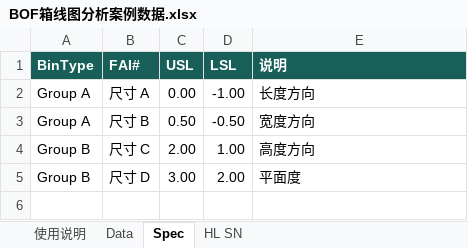
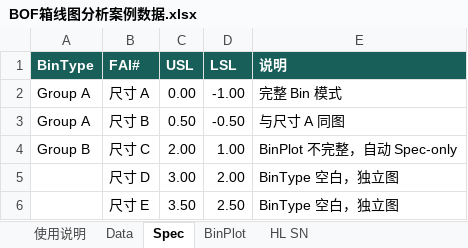
Before and after one commit to profundity-max/quality-homepage, an Excel workbook: app-assets/bof-boxplot/BOF箱线图分析案例数据.xlsx, sheet Spec, drawn as a sheet; values as stored, in another font and other column widths than the file's, no borders; the diff names each change by its address in the sheet, - before the commit and + after, or states it on an @@ line.

```diff
--- a/app-assets/bof-boxplot/BOF箱线图分析案例数据.xlsx (sheet Spec)
+++ b/app-assets/bof-boxplot/BOF箱线图分析案例数据.xlsx (sheet Spec)
+sheet tab: BinPlot
-E2 (说明): 长度方向
+E2 (说明): 完整 Bin 模式
-E3 (说明): 宽度方向
+E3 (说明): 与尺寸 A 同图
-E4 (说明): 高度方向
+E4 (说明): BinPlot 不完整，自动 Spec-only
-A5 (BinType): Group B
+A5 (BinType): (empty)
-E5 (说明): 平面度
+E5 (说明): BinType 空白，独立图
+row 6:  | 尺寸 E | 3.50 | 2.50 | BinType 空白，独立图
```
Also changed, not shown: sheet 使用说明, sheet Data, 9 other files.
